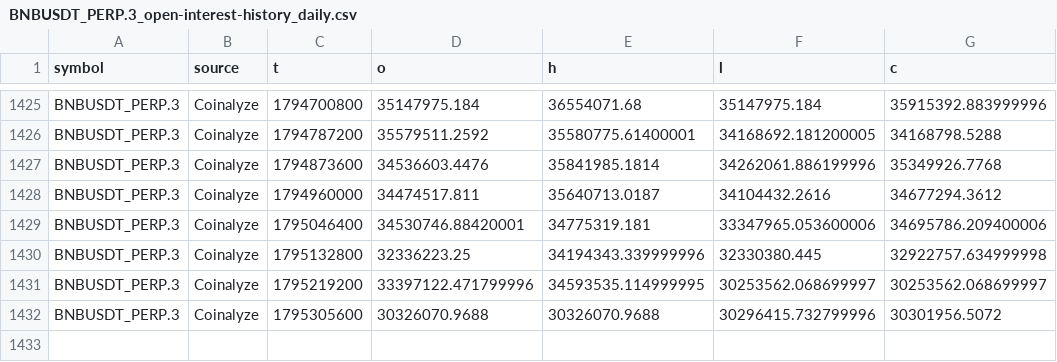
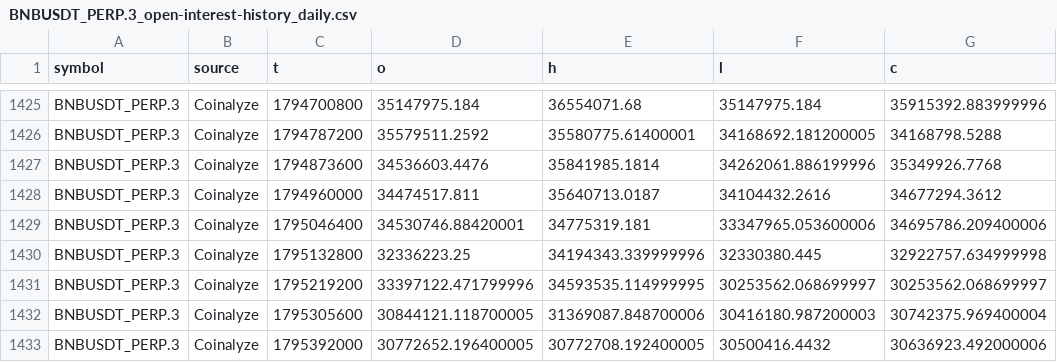
Before and after one commit to imthequin2811-gif/radar-pisau-jatuh, a CSV file: data/coinalyze/history/BNBUSDT_PERP.3_open-interest-history_daily.csv, drawn as a sheet; only a part is shown, gaps mark what is left out.

```diff
--- a/data/coinalyze/history/BNBUSDT_PERP.3_open-interest-history_daily.csv
+++ b/data/coinalyze/history/BNBUSDT_PERP.3_open-interest-history_daily.csv
@@ -1431,2 +1431,3 @@ BNBUSDT_PERP.3,Coinalyze,1795132800,32336223.25,34194343.339999996,32330380.445,
 BNBUSDT_PERP.3,Coinalyze,1795219200,33397122.471799996,34593535.114999995,30253562.068699997,30253562.068699997
-BNBUSDT_PERP.3,Coinalyze,1795305600,30326070.9688,30326070.9688,30296415.732799996,30301956.5072
+BNBUSDT_PERP.3,Coinalyze,1795305600,30844121.118700005,31369087.848700006,30416180.987200003,30742375.969400004
+BNBUSDT_PERP.3,Coinalyze,1795392000,30772652.196400005,30772708.192400005,30500416.4432,30636923.492000006
```
Also changed, not shown: data/coinalyze/history/BNBUSDT_PERP.3_funding-rate-history_daily.csv, data/coinalyze/history/ETHUSDT_PERP.3_predicted-funding-rate-history_daily.csv, 51 other files.
